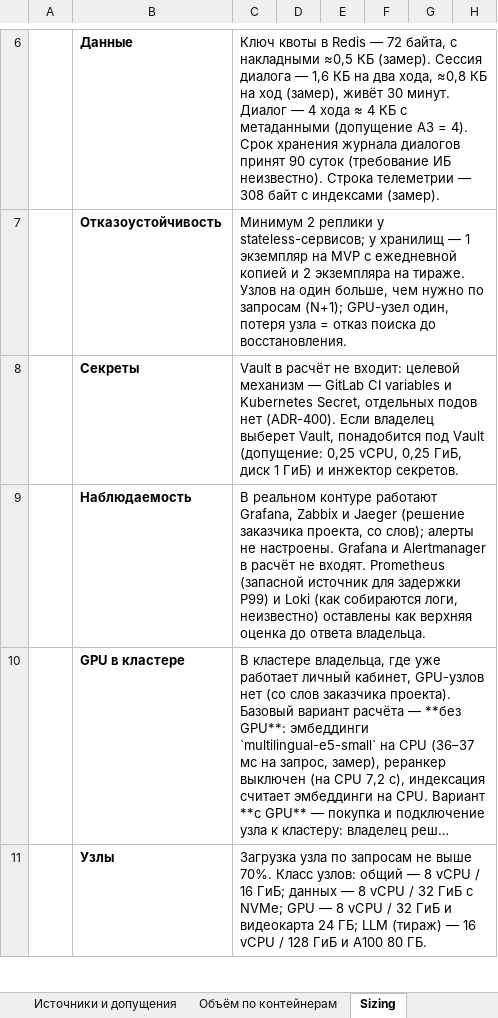
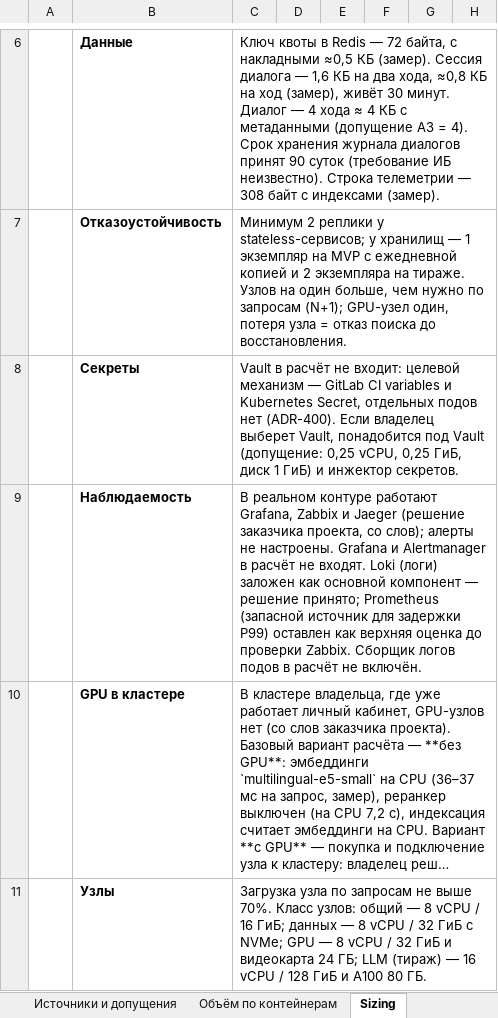
Before and after one commit to barinoff1989/vodokanal-assistant, an Excel workbook: AI_docs/Tech_Stack_Matrix.xlsx, sheet Sizing, drawn as a sheet; only a part is shown, gaps mark what is left out; long unchanged cells end in …; values as stored, in another font and other column widths than the file's, no borders; the diff names each change by its address in the sheet, - before the commit and + after, or states it on an @@ line.

```diff
--- a/AI_docs/Tech_Stack_Matrix.xlsx (sheet Sizing)
+++ b/AI_docs/Tech_Stack_Matrix.xlsx (sheet Sizing)
-C9: …не входят. Prometheus (запасной источник для задержки P99) и Loki (как собираются логи, неизвестно) оставлены как верхняя оценка до ответа владельца.
+C9: …не входят. Loki (логи) заложен как основной компонент — решение принято; Prometheus (запасной источник для задержки P99) оставлен как верхняя оценка до проверки Zabbix. Сборщик логов подов в расчёт не включён.
```
Also changed, not shown: sheet Матрица, 6 other files.
